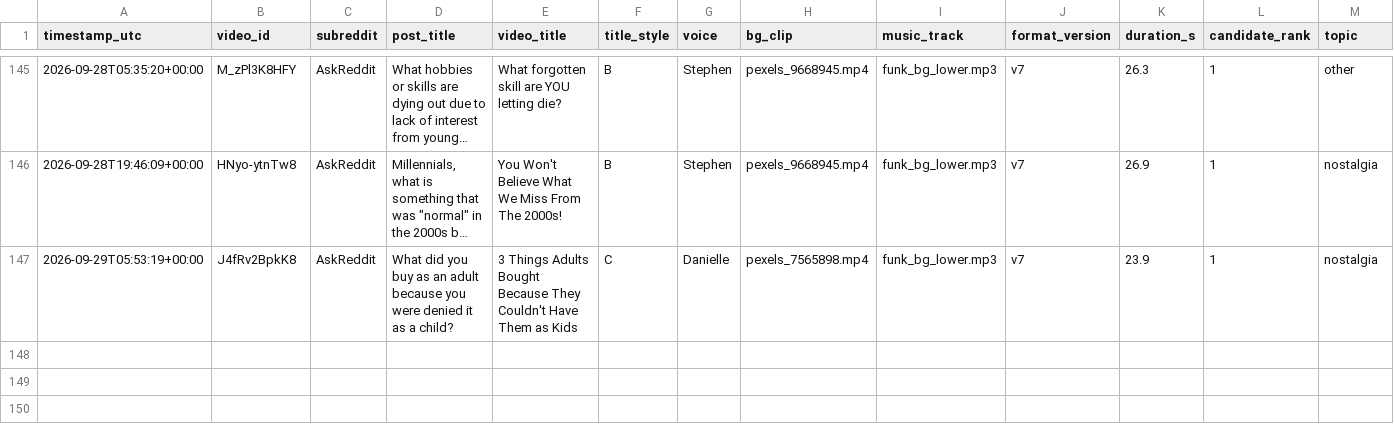
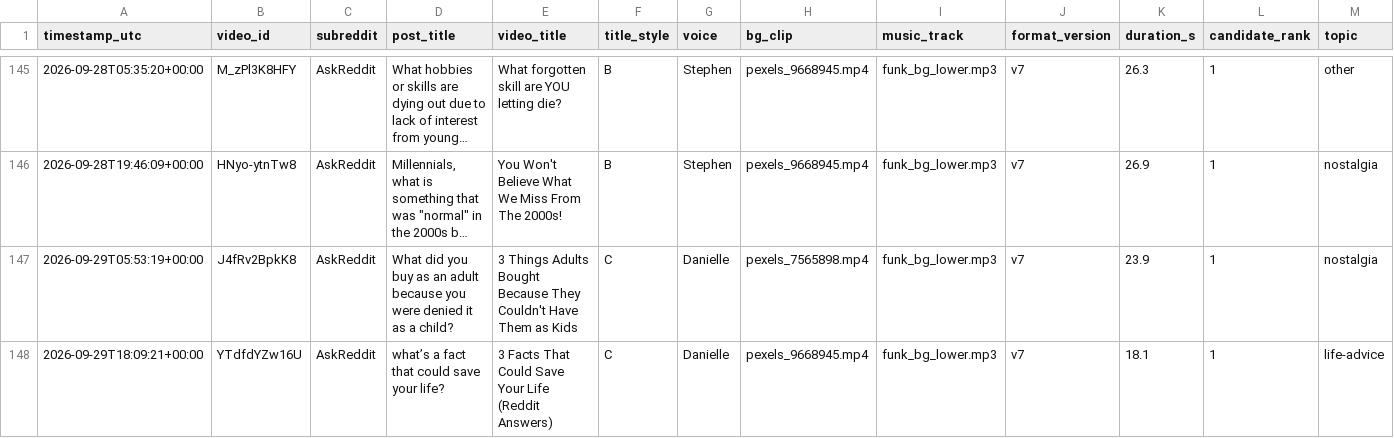
Before and after one commit to kaigg96/reddit-daily, a CSV file: upload_log.csv, drawn as a sheet; only a part is shown, gaps mark what is left out; long unchanged cells end in …; rows hold the shown columns only; the diff names each change by its address in the sheet, - before the commit and + after, or states it on an @@ line.

```diff
--- a/upload_log.csv
+++ b/upload_log.csv
+row 148: 2026-09-29T18:09:21+00:00 | YTdfdYZw16U | AskReddit | what’s a fact that could save your life? | 3 Facts That Could Save Your Life (Reddit Answers) | C | Danielle | pexels_9668945.mp4 | funk_bg_lower.mp3 | v7 | 18.1 | 1 | life-advice
```
Also changed, not shown: 1 other file.
